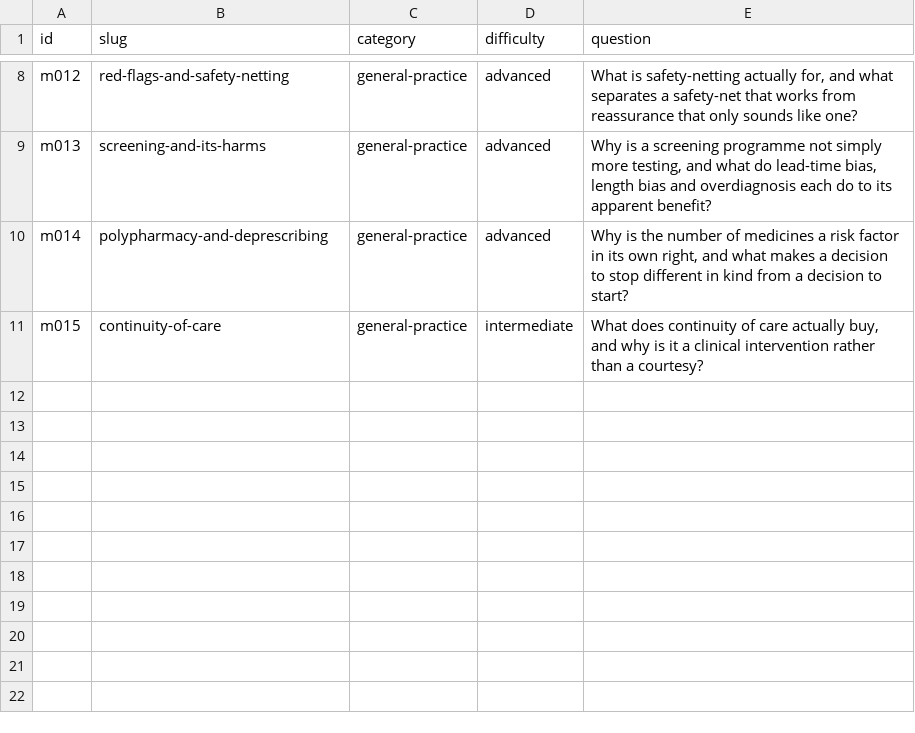
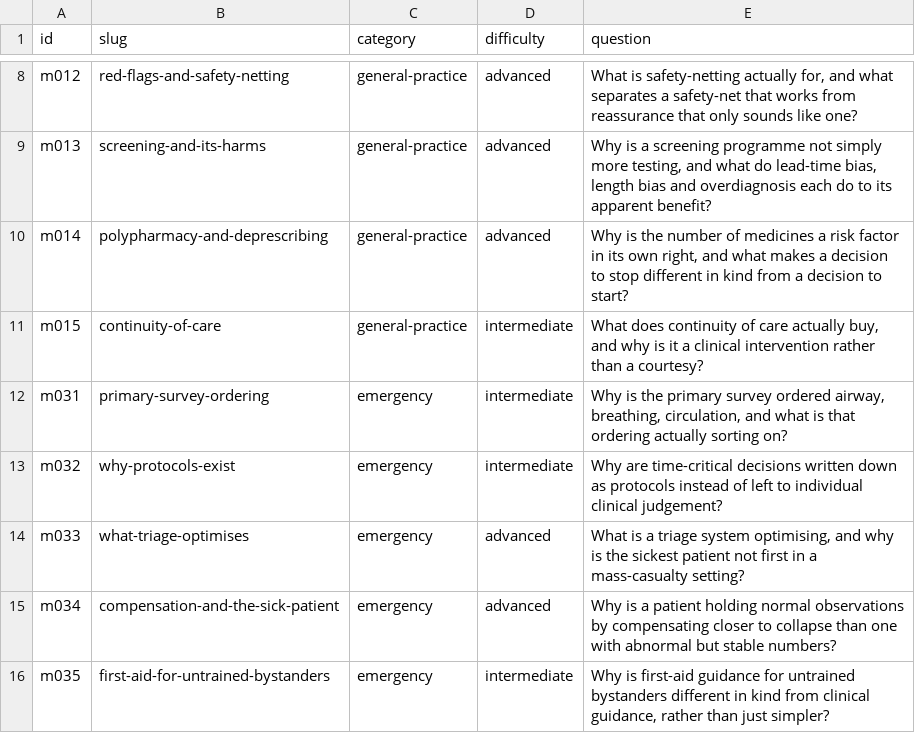
Before and after one commit to alvations/ELIPokemon, a TSV file: domains/medical/questions/questions.tsv, drawn as a sheet; only a part is shown, gaps mark what is left out; the diff names each change by its address in the sheet, - before the commit and + after, or states it on an @@ line.

Commit message:
Medical m031-m035: emergency, the reasoning behind a protocol's shape
  m031  Why the primary survey is ordered the way it is
  m032  Why protocols displace individual judgement
  m033  What a triage system optimises
  m034  Compensation, and why it masks severity
  m035  Why first-aid guidance for untrained bystanders differs in kind

No protocol is written anywhere in these ten files. No compression rate, depth,
ratio, dose or energy setting appears - verified by grep, as is the absence of
fainting and reviving. No Pokemon or character stands in for a person or a
casualty.

On the hardest material the metaphor is dropped and the drop is announced. The
triage answer says it plainly - no metaphor for this part, it is read straight -
and of the category for people whose injuries are not survivable with the
resource available, that it will not be illustrated, softened or made charming.
It then names the moral cost and signposts debriefing and occupational health,
because that is part of the system too.

The brief contradicted itself and the writer followed the harder instruction. It
offered PP and the four-move limit for finite reserve, which taken straight makes
the Pokemon the patient - forbidden three paragraphs earlier in the same brief.
The answer was rebuilt around what the battle interface reports and withholds,
which is the observer's problem rather than the patient's, and says so in its
opening.

Five Pokemon facts were corrected by reading the decompilations rather than
trusting memory, including a badge boosting the wrong stat and a move attributed
to the wrong generation. Eight claims were cut as unattributable, among them a
named triage tool and its category labels, a named early warning score and its
thresholds, and minutes-to-irreversible-harm for each system - replaced with
orders of magnitude.

Scores: m031 92.4, m032 75.0, m033 86.8, m034 81.5, m035 64.2.

```diff
--- a/domains/medical/questions/questions.tsv
+++ b/domains/medical/questions/questions.tsv
+row 12: m031 | primary-survey-ordering | emergency | intermediate | Why is the primary survey ordered airway, breathing, circulation, and what is that ordering actually sorting on?
+row 13: m032 | why-protocols-exist | emergency | intermediate | Why are time-critical decisions written down as protocols instead of left to individual clinical judgement?
+row 14: m033 | what-triage-optimises | emergency | advanced | What is a triage system optimising, and why is the sickest patient not first in a mass-casualty setting?
+row 15: m034 | compensation-and-the-sick-patient | emergency | advanced | Why is a patient holding normal observations by compensating closer to collapse than one with abnormal but stable numbers?
+row 16: m035 | first-aid-for-untrained-bystanders | emergency | intermediate | Why is first-aid guidance for untrained bystanders different in kind from clinical guidance, rather than just simpler?
```
Also changed, not shown: 12 other files.
